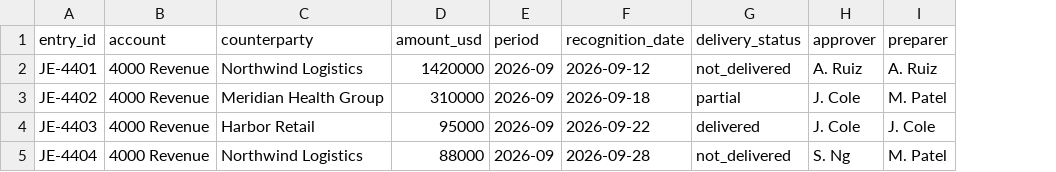
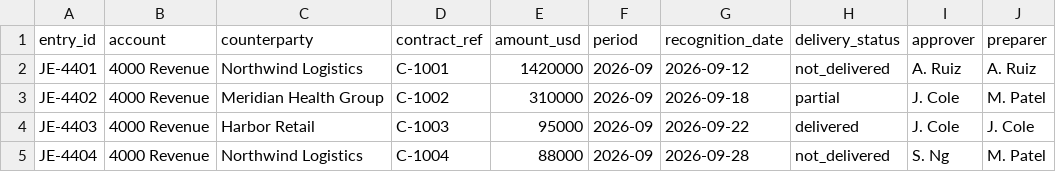
Before and after one commit to Gaurav8302/VeriAudit, a CSV file: public/product-samples/q3-general-ledger.csv, drawn as a sheet; the diff names each change by its address in the sheet, - before the commit and + after, or states it on an @@ line.

Commit message:
Stabilize the product workspace so evidence, AI, review, and sealing share one source of truth.

```diff
--- a/public/product-samples/q3-general-ledger.csv
+++ b/public/product-samples/q3-general-ledger.csv
+column D (contract_ref), rows 2-5: C-1001 | C-1002 | C-1003 | C-1004
```
Also changed, not shown: 46 other files.
